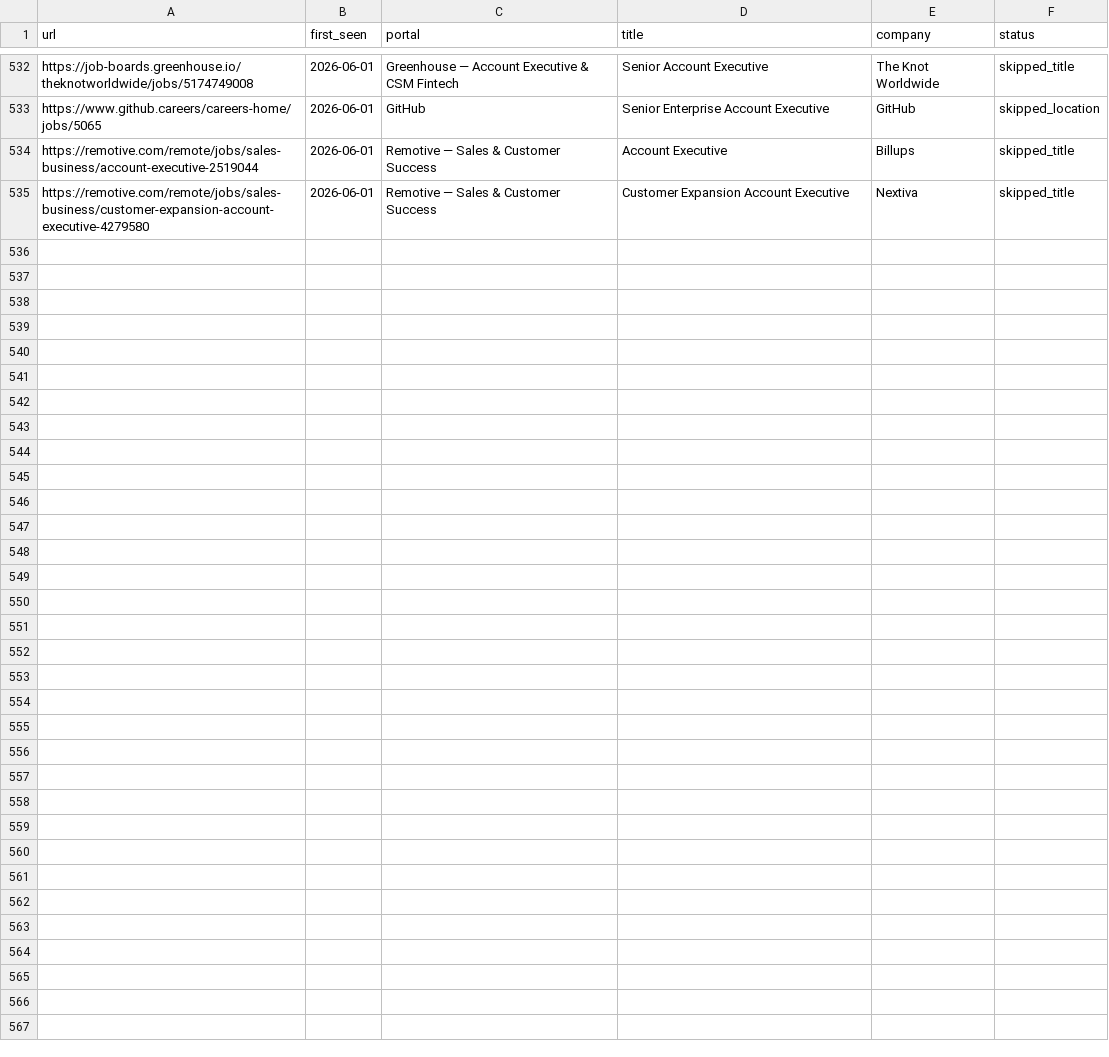
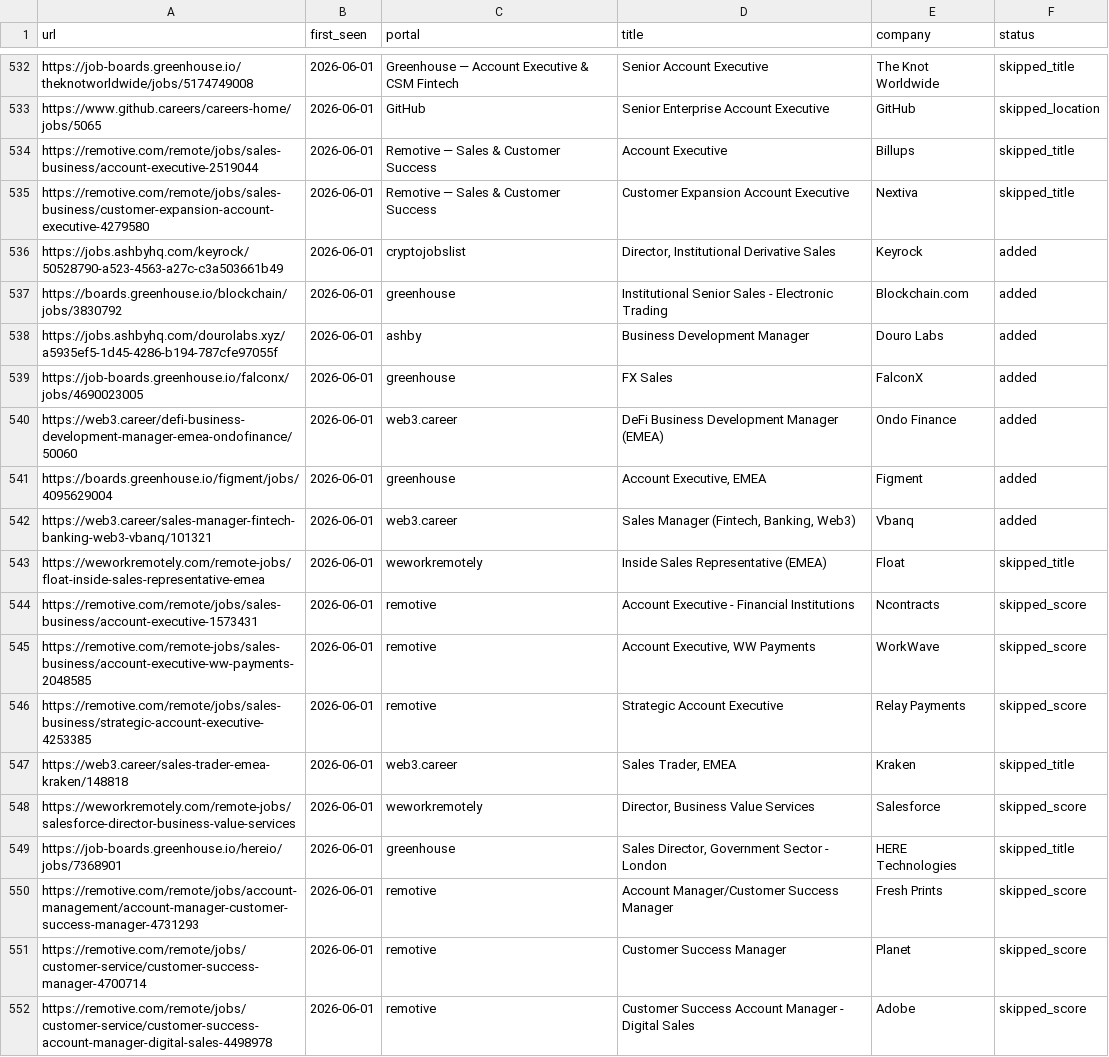
Before and after one commit to Gabangxa/career-ops-santifer, a TSV file: data/scan-history.tsv, drawn as a sheet; only a part is shown, gaps mark what is left out; the diff names each change by its address in the sheet, - before the commit and + after, or states it on an @@ line.

```diff
--- a/data/scan-history.tsv
+++ b/data/scan-history.tsv
+row 536: https://jobs.ashbyhq.com/keyrock/50528790-a523-4563-a27c-c3a503661b49 | 2026-06-01 | cryptojobslist | Director, Institutional Derivative Sales | Keyrock | added
+row 537: https://boards.greenhouse.io/blockchain/jobs/3830792 | 2026-06-01 | greenhouse | Institutional Senior Sales - Electronic Trading | Blockchain.com | added
+row 538: https://jobs.ashbyhq.com/dourolabs.xyz/a5935ef5-1d45-4286-b194-787cfe97055f | 2026-06-01 | ashby | Business Development Manager | Douro Labs | added
+row 539: https://job-boards.greenhouse.io/falconx/jobs/4690023005 | 2026-06-01 | greenhouse | FX Sales | FalconX | added
+row 540: https://web3.career/defi-business-development-manager-emea-ondofinance/50060 | 2026-06-01 | web3.career | DeFi Business Development Manager (EMEA) | Ondo Finance | added
+row 541: https://boards.greenhouse.io/figment/jobs/4095629004 | 2026-06-01 | greenhouse | Account Executive, EMEA | Figment | added
+row 542: https://web3.career/sales-manager-fintech-banking-web3-vbanq/101321 | 2026-06-01 | web3.career | Sales Manager (Fintech, Banking, Web3) | Vbanq | added
+row 543: https://weworkremotely.com/remote-jobs/float-inside-sales-representative-emea | 2026-06-01 | weworkremotely | Inside Sales Representative (EMEA) | Float | skipped_title
+row 544: https://remotive.com/remote/jobs/sales-business/account-executive-1573431 | 2026-06-01 | remotive | Account Executive - Financial Institutions | Ncontracts | skipped_score
+row 545: https://remotive.com/remote-jobs/sales-business/account-executive-ww-payments-2048585 | 2026-06-01 | remotive | Account Executive, WW Payments | WorkWave | skipped_score
+row 546: https://remotive.com/remote/jobs/sales-business/strategic-account-executive-4253385 | 2026-06-01 | remotive | Strategic Account Executive | Relay Payments | skipped_score
+row 547: https://web3.career/sales-trader-emea-kraken/148818 | 2026-06-01 | web3.career | Sales Trader, EMEA | Kraken | skipped_title
+row 548: https://weworkremotely.com/remote-jobs/salesforce-director-business-value-services | 2026-06-01 | weworkremotely | Director, Business Value Services | Salesforce | skipped_score
+row 549: https://job-boards.greenhouse.io/hereio/jobs/7368901 | 2026-06-01 | greenhouse | Sales Director, Government Sector - London | HERE Technologies | skipped_title
+row 550: https://remotive.com/remote/jobs/account-management/account-manager-customer-success-manager-4731293 | 2026-06-01 | remotive | Account Manager/Customer Success Manager | Fresh Prints | skipped_score
+row 551: https://remotive.com/remote/jobs/customer-service/customer-success-manager-4700714 | 2026-06-01 | remotive | Customer Success Manager | Planet | skipped_score
+row 552: https://remotive.com/remote/jobs/customer-service/customer-success-account-manager-digital-sales-4498978 | 2026-06-01 | remotive | Customer Success Account Manager - Digital Sales | Adobe | skipped_score
```
Also changed, not shown: 2 other files.
